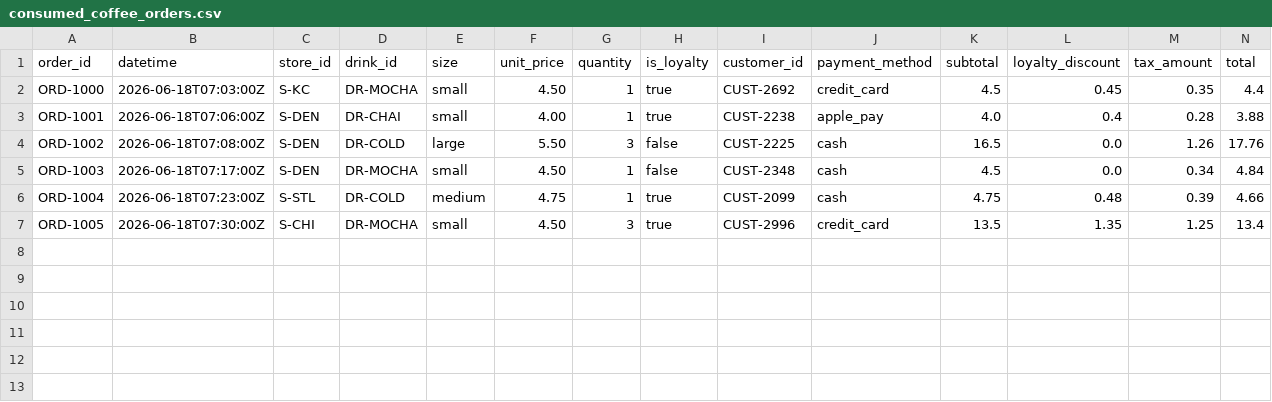
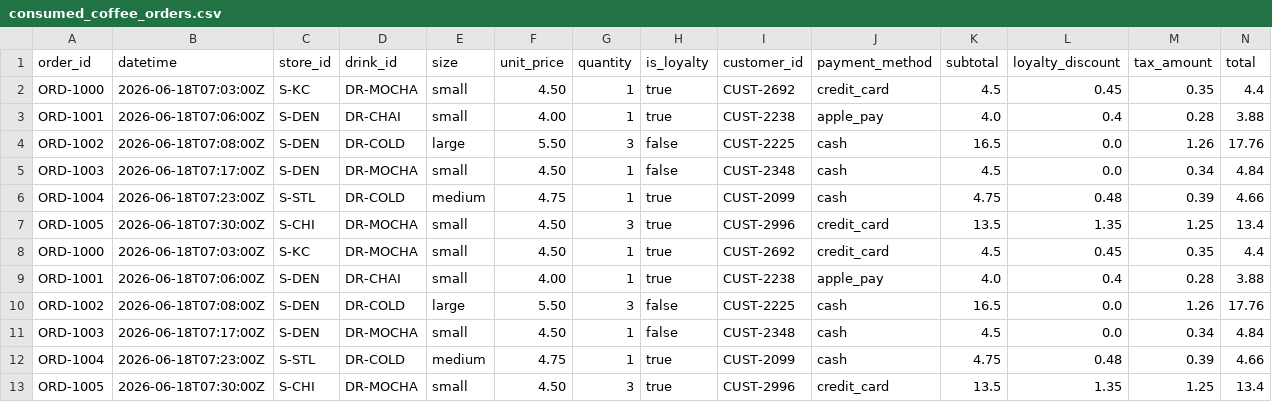
Before and after one commit to vnallam09/streaming-06-scenarios, a CSV file: data/output/consumed_coffee_orders.csv, drawn as a sheet; only a part is shown; rows hold the shown columns only; the diff names each change by its address in the sheet, - before the commit and + after, or states it on an @@ line.

Commit message:
reran coffee producer and consumer

```diff
--- a/data/output/consumed_coffee_orders.csv
+++ b/data/output/consumed_coffee_orders.csv
+row 8: ORD-1000 | 2026-06-18T07:03:00Z | S-KC | DR-MOCHA | small | 4.50 | 1 | true | CUST-2692 | credit_card | 4.5 | 0.45 | 0.35 | 4.4
+row 9: ORD-1001 | 2026-06-18T07:06:00Z | S-DEN | DR-CHAI | small | 4.00 | 1 | true | CUST-2238 | apple_pay | 4.0 | 0.4 | 0.28 | 3.88
+row 10: ORD-1002 | 2026-06-18T07:08:00Z | S-DEN | DR-COLD | large | 5.50 | 3 | false | CUST-2225 | cash | 16.5 | 0.0 | 1.26 | 17.76
+row 11: ORD-1003 | 2026-06-18T07:17:00Z | S-DEN | DR-MOCHA | small | 4.50 | 1 | false | CUST-2348 | cash | 4.5 | 0.0 | 0.34 | 4.84
+row 12: ORD-1004 | 2026-06-18T07:23:00Z | S-STL | DR-COLD | medium | 4.75 | 1 | true | CUST-2099 | cash | 4.75 | 0.48 | 0.39 | 4.66
+row 13: ORD-1005 | 2026-06-18T07:30:00Z | S-CHI | DR-MOCHA | small | 4.50 | 3 | true | CUST-2996 | credit_card | 13.5 | 1.35 | 1.25 | 13.4
```
Also changed, not shown: 6 other files.
